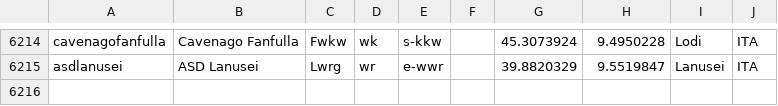
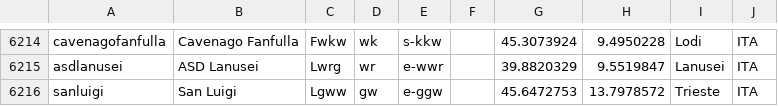
Before and after one commit to tshamilton/fitba, a CSV file: config/teams.csv, drawn as a sheet; only a part is shown, gaps mark what is left out.

Commit message:
New ITA team

```diff
--- a/config/teams.csv
+++ b/config/teams.csv
@@ -6215 +6215,2 @@ cavenagofanfulla,Cavenago Fanfulla,Fwkw,wk,s-kkw,,45.3073924,9.4950228,Lodi,ITA
 asdlanusei,ASD Lanusei,Lwrg,wr,e-wwr,,39.8820329,9.5519847,Lanusei,ITA
+sanluigi,San Luigi,Lgww,gw,e-ggw,,45.6472753,13.7978572,Trieste,ITA
```
